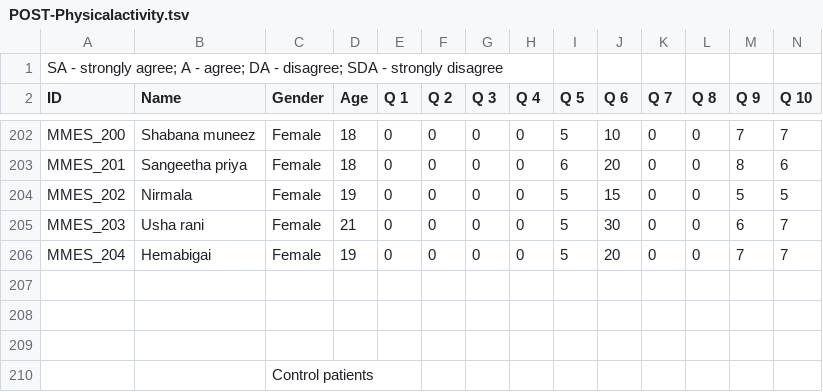
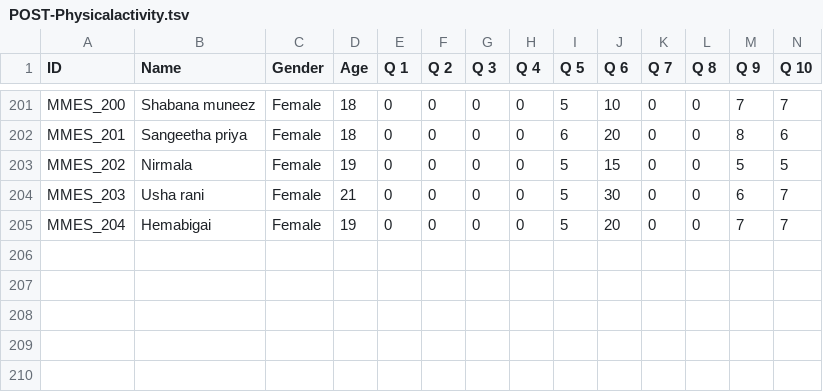
Before and after one commit to Meghraj0503/RPM_Backend, a TSV file: program-service/data/POST-Physicalactivity.tsv, drawn as a sheet; only a part is shown, gaps mark what is left out; rows hold the shown columns only; the diff names each change by its address in the sheet, - before the commit and + after, or states it on an @@ line.

```diff
--- a/program-service/data/POST-Physicalactivity.tsv
+++ b/program-service/data/POST-Physicalactivity.tsv
-row 1: SA - strongly agree; A - agree; DA - disagree; SDA - strongly disagree
-row 207: (empty)
-row 208: (empty)
-row 209: (empty)
-row 210:  |  | Control patients
```
Also changed, not shown: program-service/data/POST-MOCA.tsv, program-service/data/POST-Mental.tsv, 3 other files.
